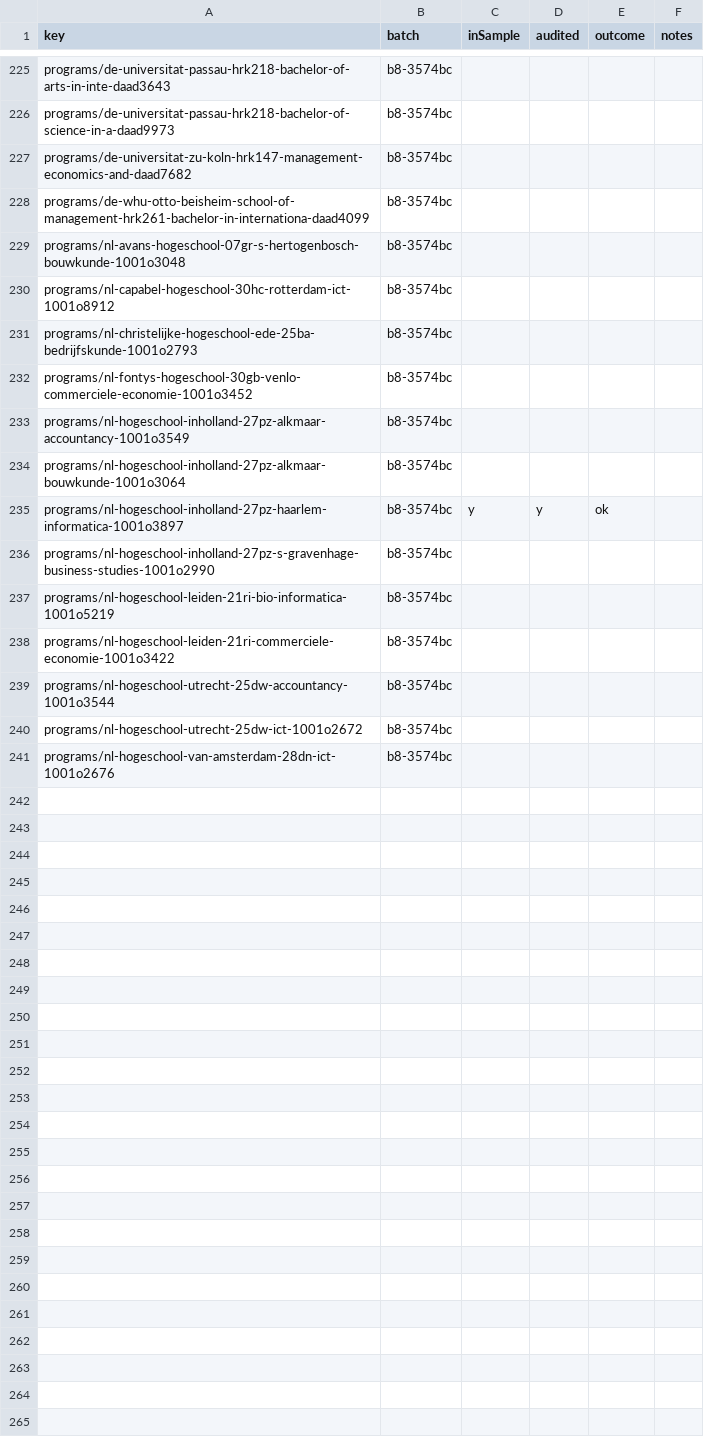
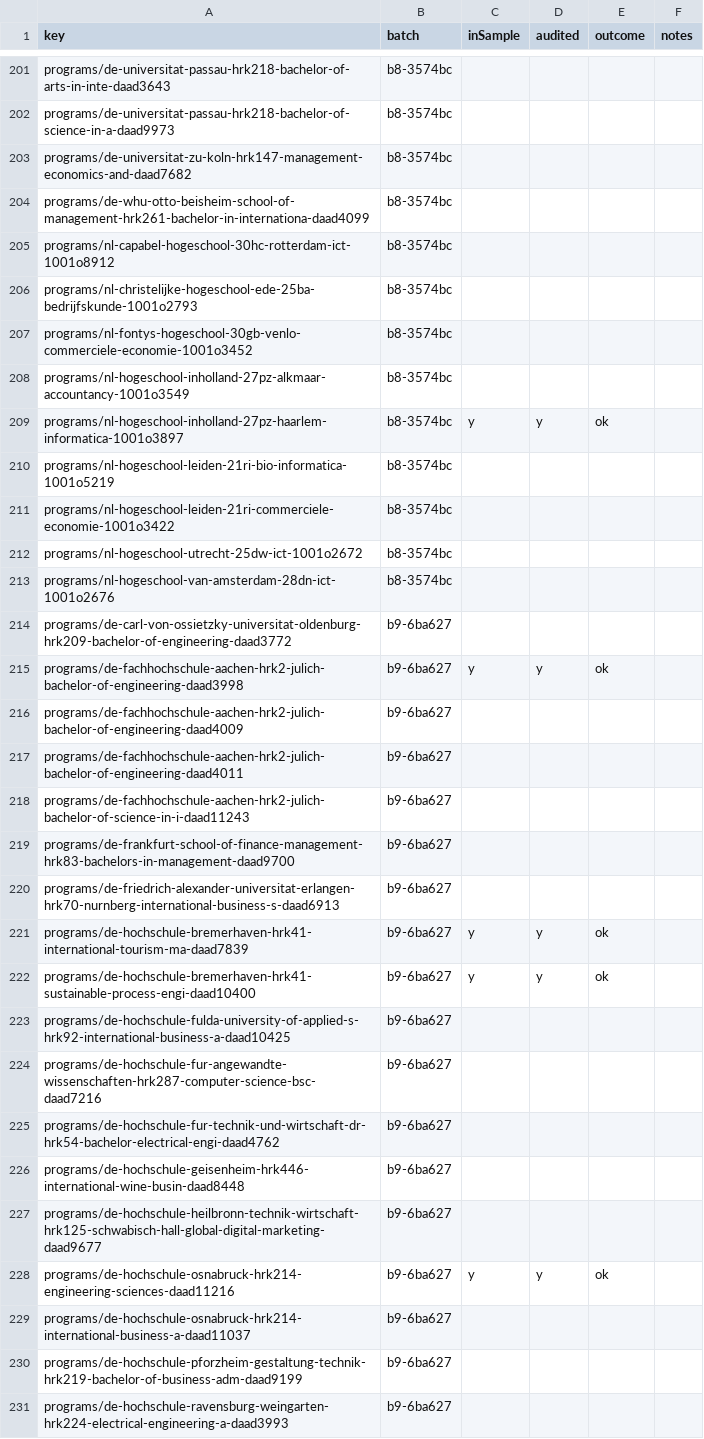
Before and after one commit to negexx/jisr, a CSV file: data-staging/AUDIT.csv, drawn as a sheet; only a part is shown, gaps mark what is left out; the diff covers the shown part only.

```diff
--- a/data-staging/AUDIT.csv
+++ b/data-staging/AUDIT.csv
@@ -228,3 +204,2 @@ programs/de-universitat-zu-koln-hrk147-management-economics-and-daad7682,b8-3574
 programs/de-whu-otto-beisheim-school-of-management-hrk261-bachelor-in-internationa-daad4099,b8-3574bc,,,,
-programs/nl-avans-hogeschool-07gr-s-hertogenbosch-bouwkunde-1001o3048,b8-3574bc,,,,
 programs/nl-capabel-hogeschool-30hc-rotterdam-ict-1001o8912,b8-3574bc,,,,
@@ -233,9 +208,24 @@ programs/nl-fontys-hogeschool-30gb-venlo-commerciele-economie-1001o3452,b8-3574b
 programs/nl-hogeschool-inholland-27pz-alkmaar-accountancy-1001o3549,b8-3574bc,,,,
-programs/nl-hogeschool-inholland-27pz-alkmaar-bouwkunde-1001o3064,b8-3574bc,,,,
 programs/nl-hogeschool-inholland-27pz-haarlem-informatica-1001o3897,b8-3574bc,y,y,ok,
-programs/nl-hogeschool-inholland-27pz-s-gravenhage-business-studies-1001o2990,b8-3574bc,,,,
 programs/nl-hogeschool-leiden-21ri-bio-informatica-1001o5219,b8-3574bc,,,,
 programs/nl-hogeschool-leiden-21ri-commerciele-economie-1001o3422,b8-3574bc,,,,
-programs/nl-hogeschool-utrecht-25dw-accountancy-1001o3544,b8-3574bc,,,,
 programs/nl-hogeschool-utrecht-25dw-ict-1001o2672,b8-3574bc,,,,
 programs/nl-hogeschool-van-amsterdam-28dn-ict-1001o2676,b8-3574bc,,,,
+programs/de-carl-von-ossietzky-universitat-oldenburg-hrk209-bachelor-of-engineering-daad3772,b9-6ba627,,,,
+programs/de-fachhochschule-aachen-hrk2-julich-bachelor-of-engineering-daad3998,b9-6ba627,y,y,ok,
+programs/de-fachhochschule-aachen-hrk2-julich-bachelor-of-engineering-daad4009,b9-6ba627,,,,
+programs/de-fachhochschule-aachen-hrk2-julich-bachelor-of-engineering-daad4011,b9-6ba627,,,,
+programs/de-fachhochschule-aachen-hrk2-julich-bachelor-of-science-in-i-daad11243,b9-6ba627,,,,
+programs/de-frankfurt-school-of-finance-management-hrk83-bachelors-in-management-daad9700,b9-6ba627,,,,
+programs/de-friedrich-alexander-universitat-erlangen-hrk70-nurnberg-international-business-s-daad6913,b9-6ba627,,,,
+programs/de-hochschule-bremerhaven-hrk41-international-tourism-ma-daad7839,b9-6ba627,y,y,ok,
+programs/de-hochschule-bremerhaven-hrk41-sustainable-process-engi-daad10400,b9-6ba627,y,y,ok,
+programs/de-hochschule-fulda-university-of-applied-s-hrk92-international-business-a-daad10425,b9-6ba627,,,,
+programs/de-hochschule-fur-angewandte-wissenschaften-hrk287-computer-science-bsc-daad7216,b9-6ba627,,,,
+programs/de-hochschule-fur-technik-und-wirtschaft-dr-hrk54-bachelor-electrical-engi-daad4762,b9-6ba627,,,,
+programs/de-hochschule-geisenheim-hrk446-international-wine-busin-daad8448,b9-6ba627,,,,
+programs/de-hochschule-heilbronn-technik-wirtschaft-hrk125-schwabisch-hall-global-digital-marketing-daad9677,b9-6ba627,,,,
+programs/de-hochschule-osnabruck-hrk214-engineering-sciences-daad11216,b9-6ba627,y,y,ok,
+programs/de-hochschule-osnabruck-hrk214-international-business-a-daad11037,b9-6ba627,,,,
+programs/de-hochschule-pforzheim-gestaltung-technik-hrk219-bachelor-of-business-adm-daad9199,b9-6ba627,,,,
+programs/de-hochschule-ravensburg-weingarten-hrk224-electrical-engineering-a-daad3993,b9-6ba627,,,,
```
Also changed, not shown: 21 added rows and 24 removed rows elsewhere in this file, data-staging/PROMOTED.csv, 47 other files.
